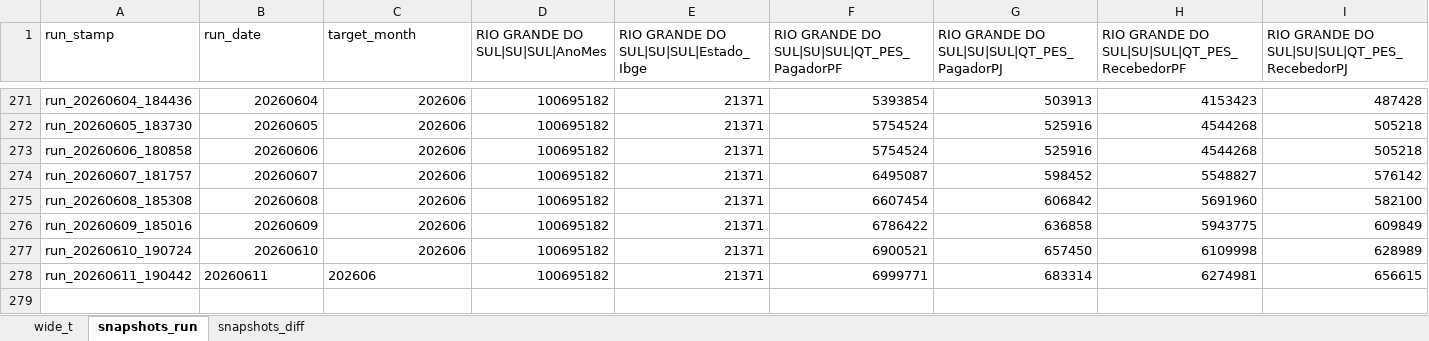
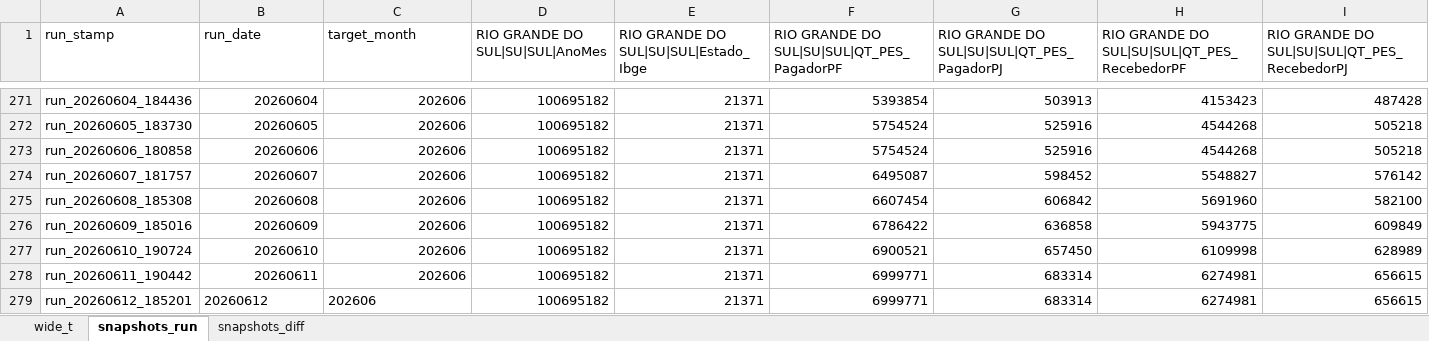
Before and after one commit to rubemcora08-create/PIX, an Excel workbook: pix_pordia.xlsx, sheet snapshots_run, drawn as a sheet; only a part is shown, gaps mark what is left out; values as stored, in another font and other column widths than the file's, no borders; rows hold the shown columns only; the diff names each change by its address in the sheet, - before the commit and + after, or states it on an @@ line.

```diff
--- a/pix_pordia.xlsx (sheet snapshots_run)
+++ b/pix_pordia.xlsx (sheet snapshots_run)
-B278:C278 alignment: left
+B278:C278 alignment: right
+row 279: run_20260612_185201 | 20260612 | 202606 | 100695182 | 21371 | 6999771 | 683314 | 6274981 | 656615
```
Also changed, not shown: sheet wide_t, sheet snapshots_diff.
